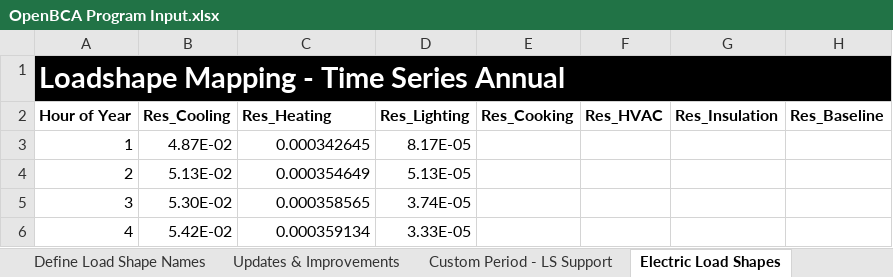
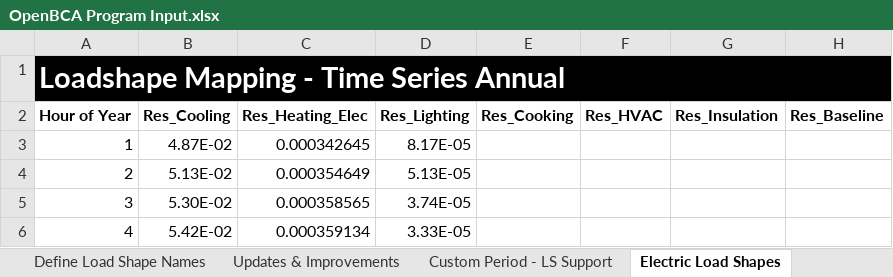
Before and after one commit to openbca/openbca, an Excel workbook: nspm/input_templates/OpenBCA Program Input.xlsx, sheet Electric Load Shapes, drawn as a sheet; only a part is shown; values as stored, in another font and other column widths than the file's, no borders; table styles not drawn; the diff names each change by its address in the sheet, - before the commit and + after, or states it on an @@ line.

```diff
--- a/nspm/input_templates/OpenBCA Program Input.xlsx (sheet Electric Load Shapes)
+++ b/nspm/input_templates/OpenBCA Program Input.xlsx (sheet Electric Load Shapes)
-C2: Res_Heating
+C2: Res_Heating_Elec
```
Also changed, not shown: sheet Measure Inputs, 3 other files.
